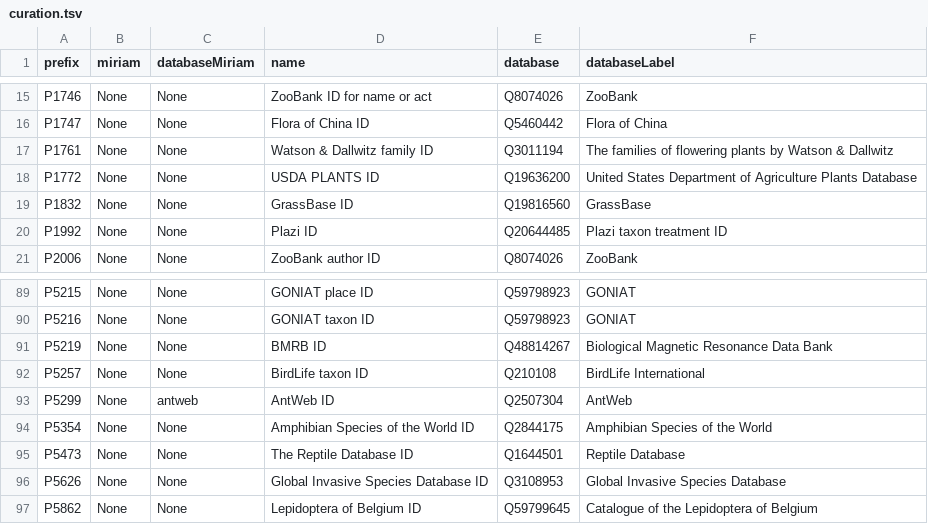
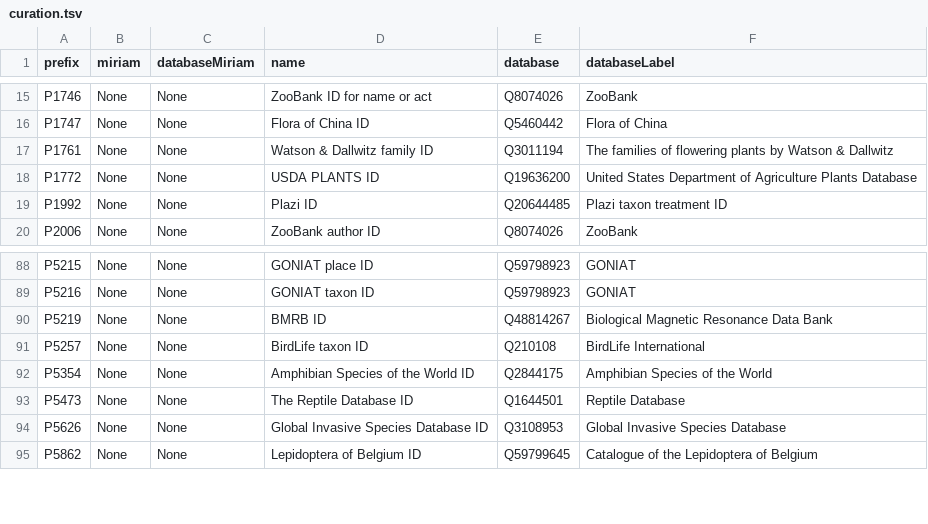
Before and after one commit to biopragmatics/bioregistry, a TSV file: src/bioregistry/data/external/wikidata/curation.tsv, drawn as a sheet; only a part is shown, gaps mark what is left out; the diff names each change by its address in the sheet, - before the commit and + after, or states it on an @@ line.

Commit message:
Add missing curations

```diff
--- a/src/bioregistry/data/external/wikidata/curation.tsv
+++ b/src/bioregistry/data/external/wikidata/curation.tsv
-row 19: P1832 | None | None | GrassBase ID | Q19816560 | GrassBase
-row 93: P5299 | None | antweb | AntWeb ID | Q2507304 | AntWeb
```
Also changed, not shown: 1 other file.
